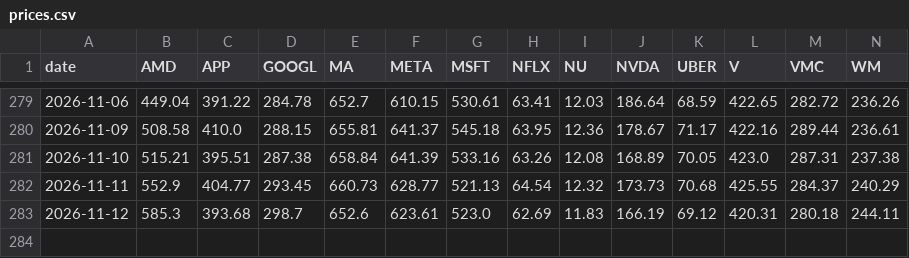
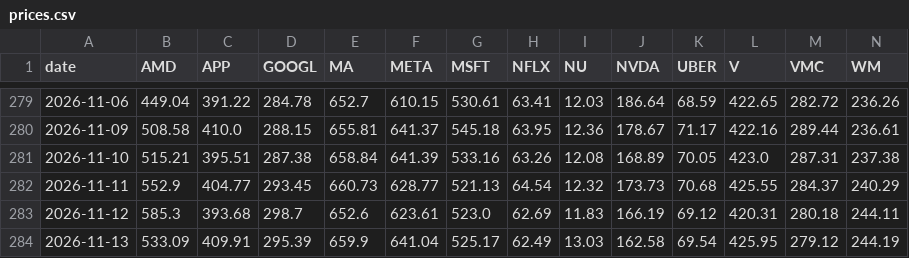
Before and after one commit to nicolasrole10/stocks-performance-dashboard, a CSV file: data/prices.csv, drawn as a sheet; only a part is shown, gaps mark what is left out; rows hold the shown columns only; the diff names each change by its address in the sheet, - before the commit and + after, or states it on an @@ line.

```diff
--- a/data/prices.csv
+++ b/data/prices.csv
+row 284: 2026-11-13 | 533.09 | 409.91 | 295.39 | 659.9 | 641.04 | 525.17 | 62.49 | 13.03 | 162.58 | 69.54 | 425.95 | 279.12 | 244.19
```
